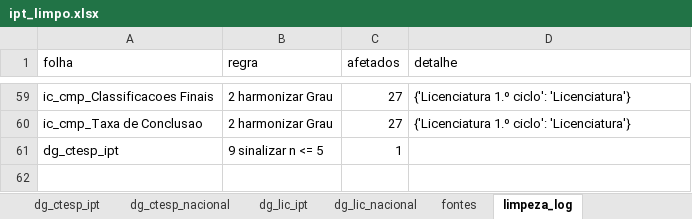
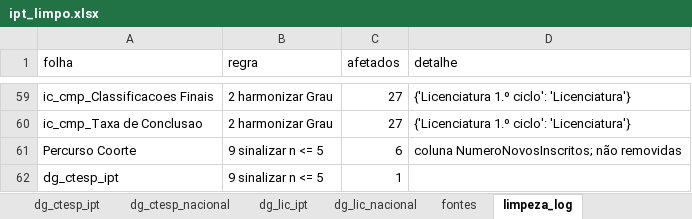
Before and after one commit to SuperMoooo/understanding_education_entry, an Excel workbook: data/processed/ipt_limpo.xlsx, sheet limpeza_log, drawn as a sheet; only a part is shown, gaps mark what is left out; values as stored, in another font and other column widths than the file's, no borders; the diff names each change by its address in the sheet, - before the commit and + after, or states it on an @@ line.

```diff
--- a/data/processed/ipt_limpo.xlsx (sheet limpeza_log)
+++ b/data/processed/ipt_limpo.xlsx (sheet limpeza_log)
+row 61: Percurso Coorte | 9 sinalizar n <= 5 | 6 | coluna NumeroNovosInscritos; não removidas
```
Also changed, not shown: other sheet tabs, data/interim/ipt_extraido.xlsx, 7 other files.
